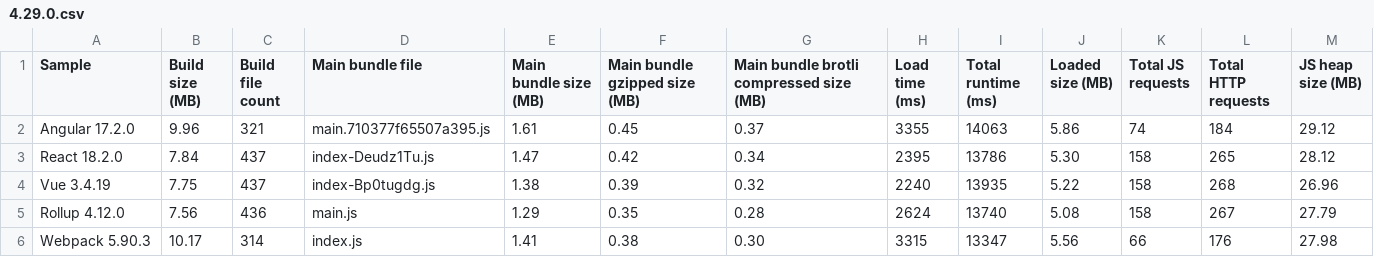
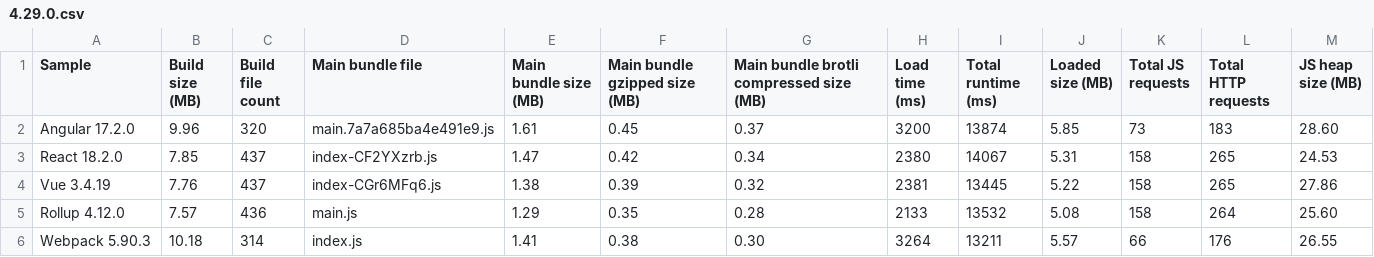
Before and after one commit to Esri/jsapi-resources, a CSV file: esm-samples/.metrics/4.29.0.csv, drawn as a sheet.

```diff
--- a/esm-samples/.metrics/4.29.0.csv
+++ b/esm-samples/.metrics/4.29.0.csv
@@ -1,6 +1,6 @@
 Sample,Build size (MB),Build file count,Main bundle file,Main bundle size (MB),Main bundle gzipped size (MB),Main bundle brotli compressed size (MB),Load time (ms),Total runtime (ms),Loaded size (MB),Total JS requests,Total HTTP requests,JS heap size (MB)
-Angular 17.2.0,9.96,321,main.710377f65507a395.js,1.61,0.45,0.37,3355,14063,5.86,74,184,29.12
-React 18.2.0,7.84,437,index-Deudz1Tu.js,1.47,0.42,0.34,2395,13786,5.30,158,265,28.12
-Vue 3.4.19,7.75,437,index-Bp0tugdg.js,1.38,0.39,0.32,2240,13935,5.22,158,268,26.96
-Rollup 4.12.0,7.56,436,main.js,1.29,0.35,0.28,2624,13740,5.08,158,267,27.79
-Webpack 5.90.3,10.17,314,index.js,1.41,0.38,0.30,3315,13347,5.56,66,176,27.98
+Angular 17.2.0,9.96,320,main.7a7a685ba4e491e9.js,1.61,0.45,0.37,3200,13874,5.85,73,183,28.60
+React 18.2.0,7.85,437,index-CF2YXzrb.js,1.47,0.42,0.34,2380,14067,5.31,158,265,24.53
+Vue 3.4.19,7.76,437,index-CGr6MFq6.js,1.38,0.39,0.32,2381,13445,5.22,158,265,27.86
+Rollup 4.12.0,7.57,436,main.js,1.29,0.35,0.28,2133,13532,5.08,158,264,25.60
+Webpack 5.90.3,10.18,314,index.js,1.41,0.38,0.30,3264,13211,5.57,66,176,26.55
```
